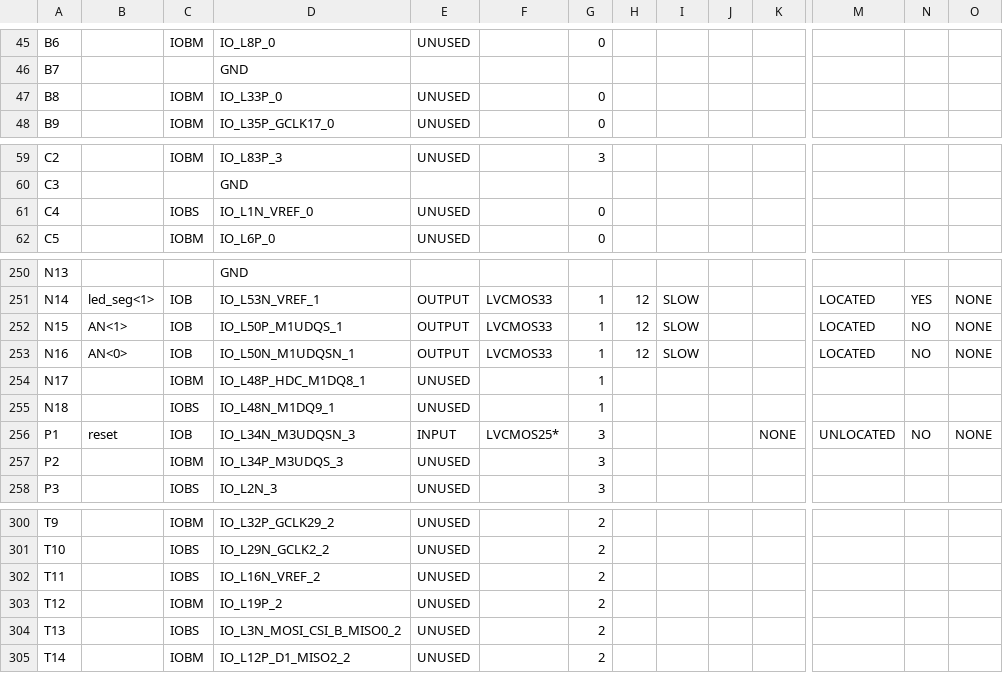
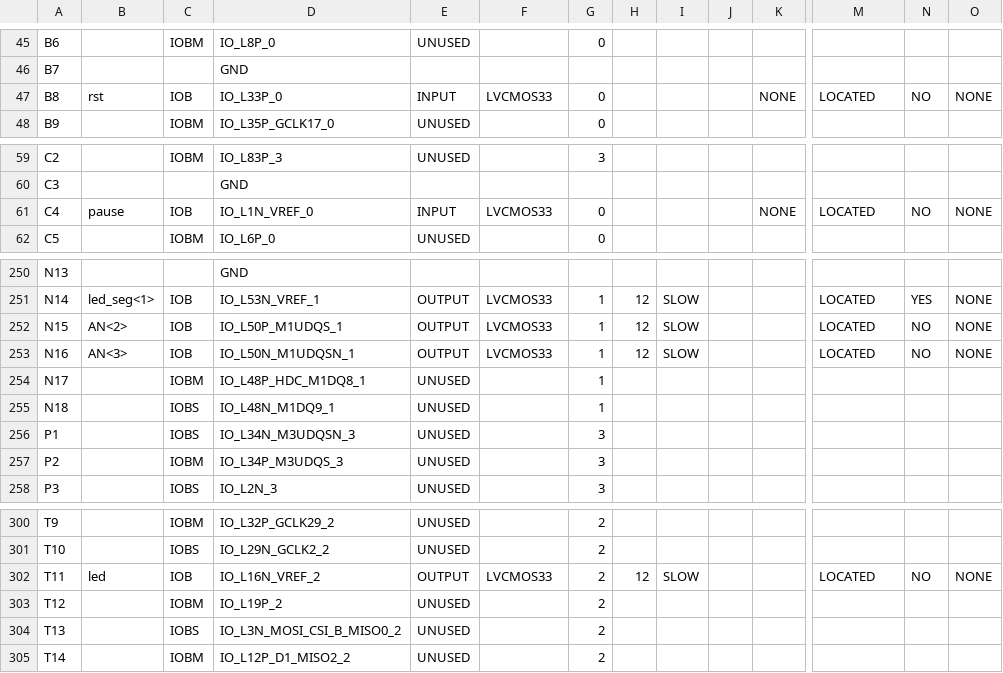
Before and after one commit to Andrewg1263/M152A-2020Winter, a CSV file: StopWatch/stopwatch_pad.csv, drawn as a sheet; only a part is shown, gaps mark what is left out; the diff covers the shown part only; the diff names each change by its address in the sheet, - before the commit and + after, or states it on an @@ line.

Commit message:
stopwatch

```diff
--- a/StopWatch/stopwatch_pad.csv
+++ b/StopWatch/stopwatch_pad.csv
-B47: (empty)
+B47: rst
-C47: IOBM
+C47: IOB
-E47: UNUSED
+E47: INPUT
-F47: (empty)
+F47: LVCMOS33
-K47: (empty)
+K47: NONE
-M47: (empty)
+M47: LOCATED
-N47: (empty)
+N47: NO
-O47: (empty)
+O47: NONE
-B61: (empty)
+B61: pause
-C61: IOBS
+C61: IOB
-E61: UNUSED
+E61: INPUT
-F61: (empty)
+F61: LVCMOS33
-K61: (empty)
+K61: NONE
-M61: (empty)
+M61: LOCATED
-N61: (empty)
+N61: NO
-O61: (empty)
+O61: NONE
-B252: AN<1>
+B252: AN<2>
-B253: AN<0>
+B253: AN<3>
-B256: reset
+B256: (empty)
-C256: IOB
+C256: IOBS
-E256: INPUT
+E256: UNUSED
-F256: LVCMOS25*
+F256: (empty)
-K256: NONE
+K256: (empty)
-M256: UNLOCATED
+M256: (empty)
-N256: NO
+N256: (empty)
-O256: NONE
+O256: (empty)
-B302: (empty)
+B302: led
-C302: IOBS
+C302: IOB
-E302: UNUSED
+E302: OUTPUT
-F302: (empty)
+F302: LVCMOS33
-H302: (empty)
+H302: 12
-I302: (empty)
+I302: SLOW
-M302: (empty)
+M302: LOCATED
-N302: (empty)
+N302: NO
-O302: (empty)
+O302: NONE
```
Also changed, not shown: 18 edited cells elsewhere in this file, 55 other files.
